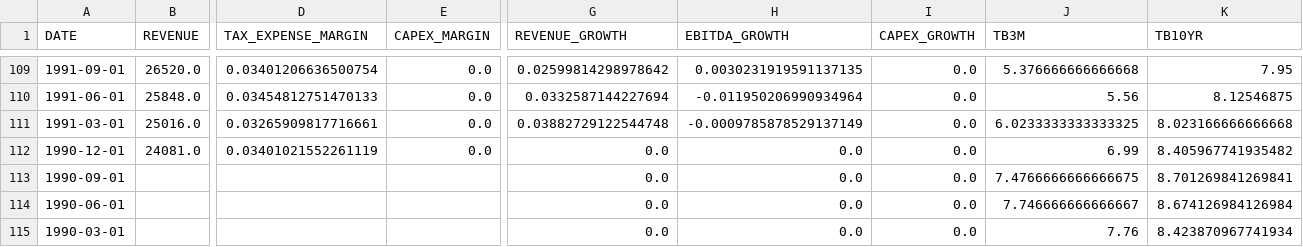
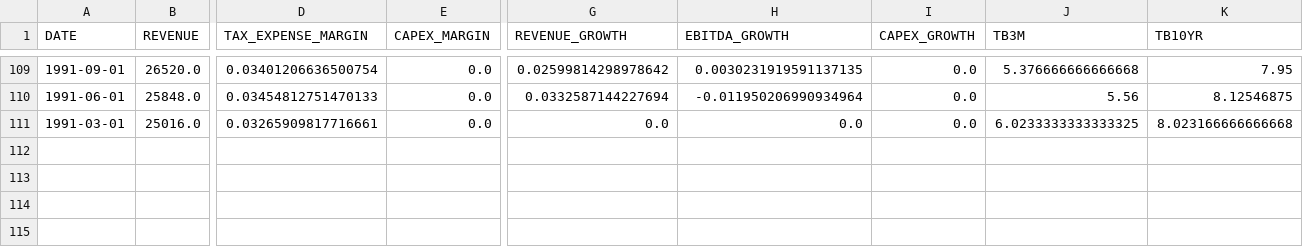
Before and after one commit to dano09/equilibrium, a CSV file: data/pg/model.csv, drawn as a sheet; only a part is shown, gaps mark what is left out; rows hold the shown columns only; the diff names each change by its address in the sheet, - before the commit and + after, or states it on an @@ line.

Commit message:
adding additional cleaning, re-ran model

```diff
--- a/data/pg/model.csv
+++ b/data/pg/model.csv
-G111 (REVENUE_GROWTH): 0.03882729122544748
+G111 (REVENUE_GROWTH): 0.0
-H111 (EBITDA_GROWTH): -0.0009785878529137149
+H111 (EBITDA_GROWTH): 0.0
-row 112: 1990-12-01 | 24081.0 | 0.03401021552261119 | 0.0 | 0.0 | 0.0 | 0.0 | 6.99 | 8.405967741935482
-row 113: 1990-09-01 |  |  |  | 0.0 | 0.0 | 0.0 | 7.4766666666666675 | 8.701269841269841
-row 114: 1990-06-01 |  |  |  | 0.0 | 0.0 | 0.0 | 7.746666666666667 | 8.674126984126984
-row 115: 1990-03-01 |  |  |  | 0.0 | 0.0 | 0.0 | 7.76 | 8.423870967741934
```
Also changed, not shown: data/apple/model.csv, data/boeing/model.csv, 7 other files.
